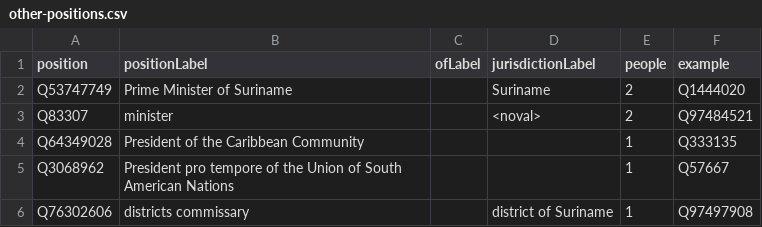
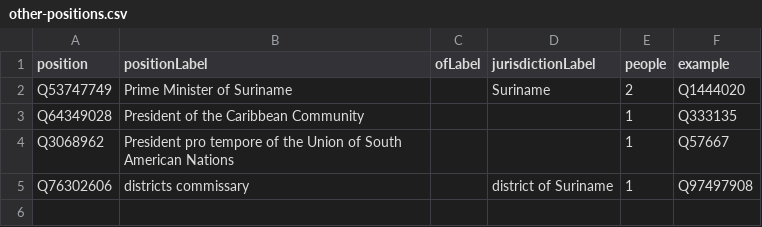
Before and after one commit to every-politician-scrapers/suriname, a CSV file: wikidata/results/other-positions.csv, drawn as a sheet; the diff names each change by its address in the sheet, - before the commit and + after, or states it on an @@ line.

Commit message:
Run SPARQL queries

```diff
--- a/wikidata/results/other-positions.csv
+++ b/wikidata/results/other-positions.csv
-row 3: Q83307 | minister |  | <noval> | 2 | Q97484521
```
